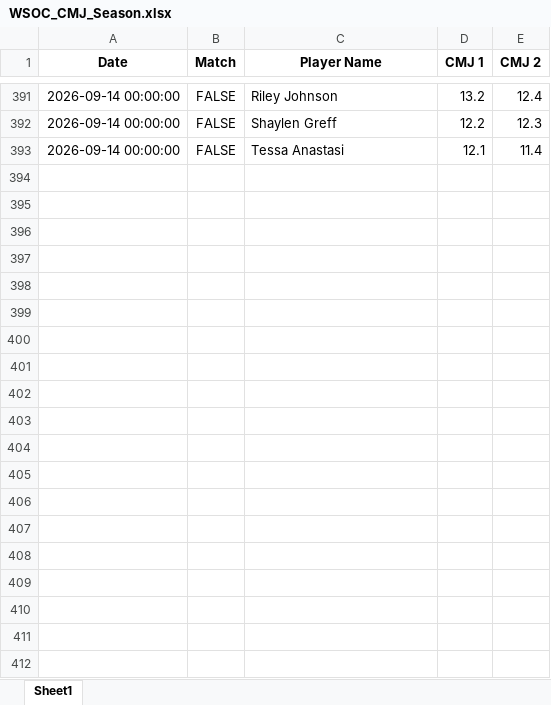
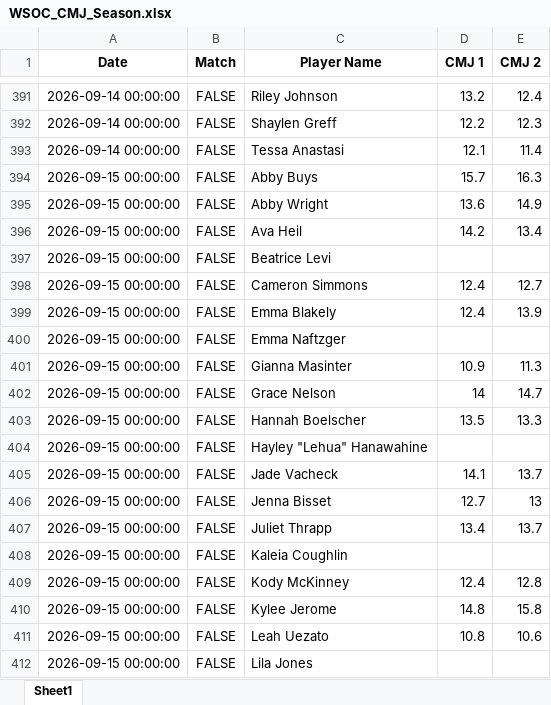
Before and after one commit to madkatz723/PLNU-Women-s-Soccer-Tracking, an Excel workbook: sample_data/WSOC_CMJ_Season.xlsx, sheet Sheet1, drawn as a sheet; only a part is shown, gaps mark what is left out; values as stored, in another font and other column widths than the file's, no borders; the diff covers the shown part only; the diff names each change by its address in the sheet, - before the commit and + after, or states it on an @@ line.

```diff
--- a/sample_data/WSOC_CMJ_Season.xlsx (sheet Sheet1)
+++ b/sample_data/WSOC_CMJ_Season.xlsx (sheet Sheet1)
+row 394: 2026-09-15 00:00:00 | FALSE | Abby Buys | 15.7 | 16.3
+row 395: 2026-09-15 00:00:00 | FALSE | Abby Wright | 13.6 | 14.9
+row 396: 2026-09-15 00:00:00 | FALSE | Ava Heil | 14.2 | 13.4
+row 397: 2026-09-15 00:00:00 | FALSE | Beatrice Levi
+row 398: 2026-09-15 00:00:00 | FALSE | Cameron Simmons | 12.4 | 12.7
+row 399: 2026-09-15 00:00:00 | FALSE | Emma Blakely | 12.4 | 13.9
+row 400: 2026-09-15 00:00:00 | FALSE | Emma Naftzger
+row 401: 2026-09-15 00:00:00 | FALSE | Gianna Masinter | 10.9 | 11.3
+row 402: 2026-09-15 00:00:00 | FALSE | Grace Nelson | 14 | 14.7
+row 403: 2026-09-15 00:00:00 | FALSE | Hannah Boelscher | 13.5 | 13.3
+row 404: 2026-09-15 00:00:00 | FALSE | Hayley "Lehua" Hanawahine
+row 405: 2026-09-15 00:00:00 | FALSE | Jade Vacheck | 14.1 | 13.7
+row 406: 2026-09-15 00:00:00 | FALSE | Jenna Bisset | 12.7 | 13
+row 407: 2026-09-15 00:00:00 | FALSE | Juliet Thrapp | 13.4 | 13.7
+row 408: 2026-09-15 00:00:00 | FALSE | Kaleia Coughlin
+row 409: 2026-09-15 00:00:00 | FALSE | Kody McKinney | 12.4 | 12.8
+row 410: 2026-09-15 00:00:00 | FALSE | Kylee Jerome | 14.8 | 15.8
+row 411: 2026-09-15 00:00:00 | FALSE | Leah Uezato | 10.8 | 10.6
+row 412: 2026-09-15 00:00:00 | FALSE | Lila Jones
```
Also changed, not shown: 9 added rows elsewhere in this sheet.
